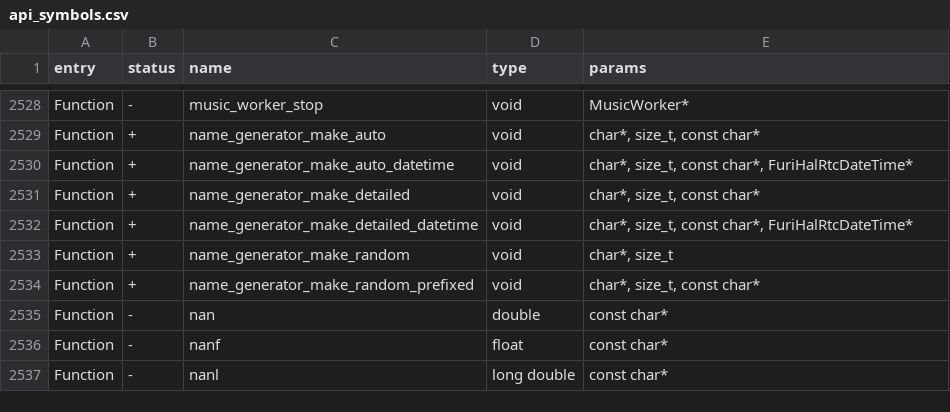
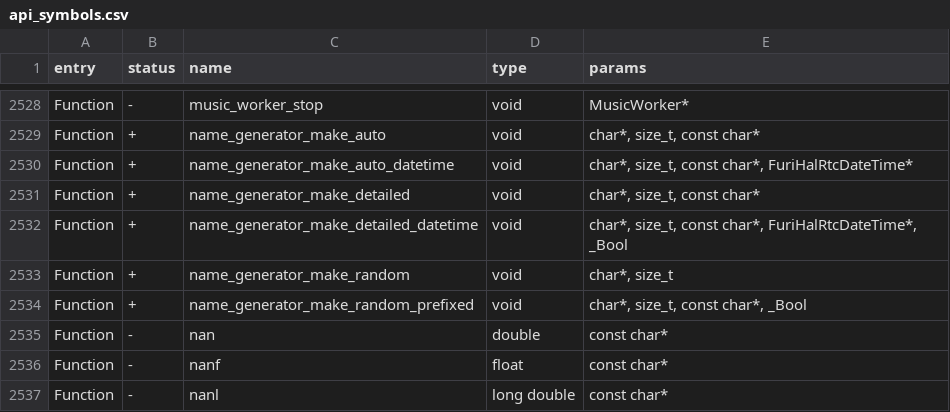
Before and after one commit to KuriGohan-Kamehameha/nXtreme-Firmware, a CSV file: targets/f7/api_symbols.csv, drawn as a sheet; only a part is shown, gaps mark what is left out.

```diff
--- a/targets/f7/api_symbols.csv
+++ b/targets/f7/api_symbols.csv
@@ -2531,5 +2531,5 @@ Function,+,name_generator_make_auto_datetime,void,"char*, size_t, const char*, F
 Function,+,name_generator_make_detailed,void,"char*, size_t, const char*"
-Function,+,name_generator_make_detailed_datetime,void,"char*, size_t, const char*, FuriHalRtcDateTime*"
+Function,+,name_generator_make_detailed_datetime,void,"char*, size_t, const char*, FuriHalRtcDateTime*, _Bool"
 Function,+,name_generator_make_random,void,"char*, size_t"
-Function,+,name_generator_make_random_prefixed,void,"char*, size_t, const char*"
+Function,+,name_generator_make_random_prefixed,void,"char*, size_t, const char*, _Bool"
 Function,-,nan,double,const char*
```
Also changed, not shown: 2 other files.
